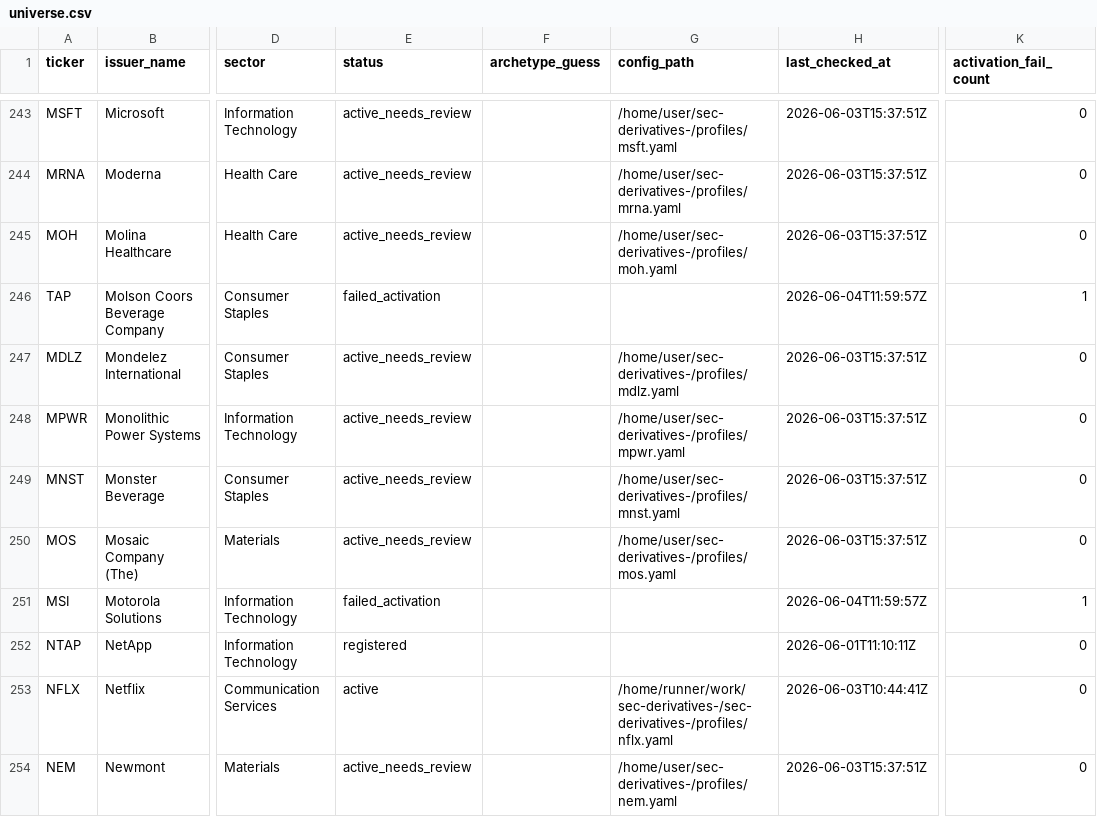
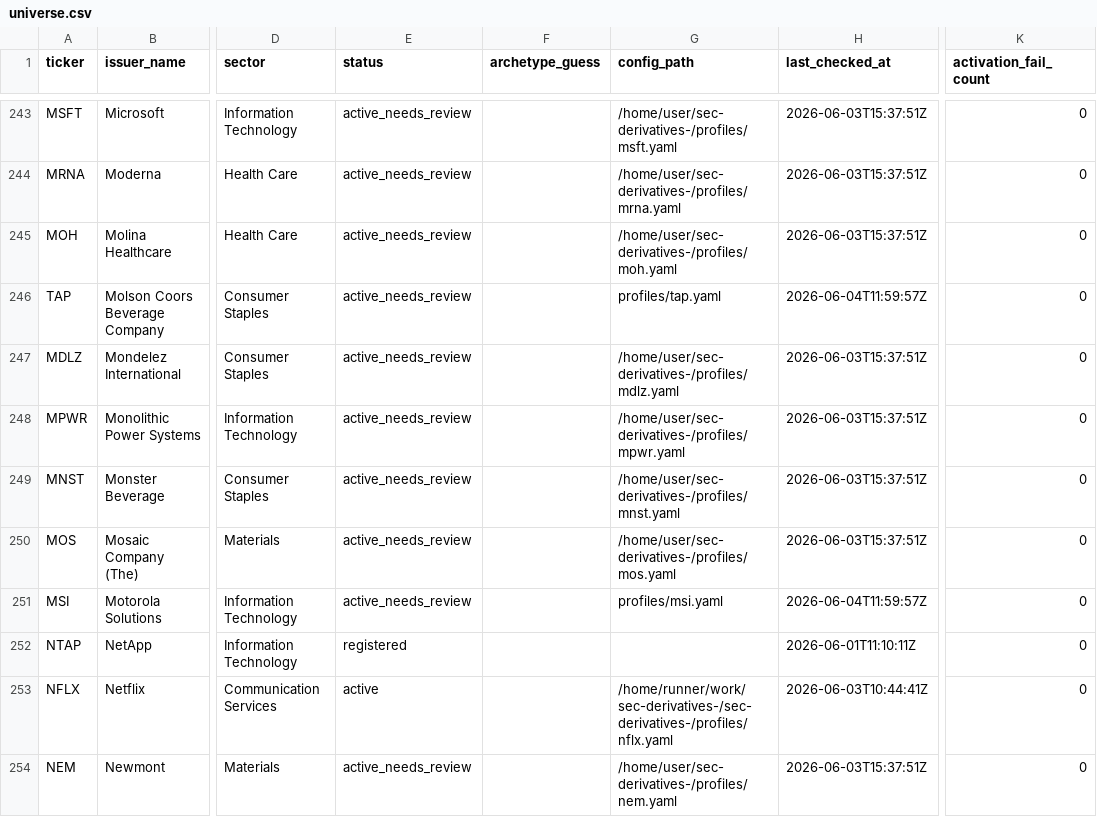
Before and after one commit to lukasbecker36-dot/sec-derivatives-, a CSV file: registry/universe.csv, drawn as a sheet; only a part is shown, gaps mark what is left out; the diff covers the shown part only; the diff names each change by its address in the sheet, - before the commit and + after, or states it on an @@ line.

```diff
--- a/registry/universe.csv
+++ b/registry/universe.csv
-E246 (status): failed_activation
+E246 (status): active_needs_review
-G246 (config_path): (empty)
+G246 (config_path): profiles/tap.yaml
-K246 (activation_fail_count): 1
+K246 (activation_fail_count): 0
-E251 (status): failed_activation
+E251 (status): active_needs_review
-G251 (config_path): (empty)
+G251 (config_path): profiles/msi.yaml
-K251 (activation_fail_count): 1
+K251 (activation_fail_count): 0
```
Also changed, not shown: 87 edited cells elsewhere in this file, 32 other files.
